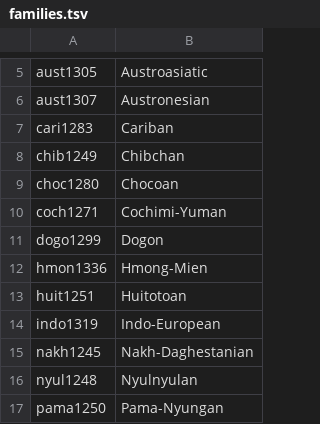
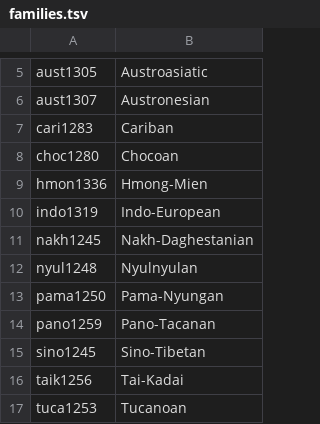
Before and after one commit to clics/clicsbp, a TSV file: etc/families.tsv, drawn as a sheet; only a part is shown, gaps mark what is left out; the shorter side is filled out with more unchanged rows; the diff names each change by its address in the sheet, - before the commit and + after, or states it on an @@ line.

Commit message:
reduce families

```diff
--- a/etc/families.tsv
+++ b/etc/families.tsv
-row 8: chib1249 | Chibchan
-row 10: coch1271 | Cochimi-Yuman
-row 11: dogo1299 | Dogon
-row 13: huit1251 | Huitotoan
```
